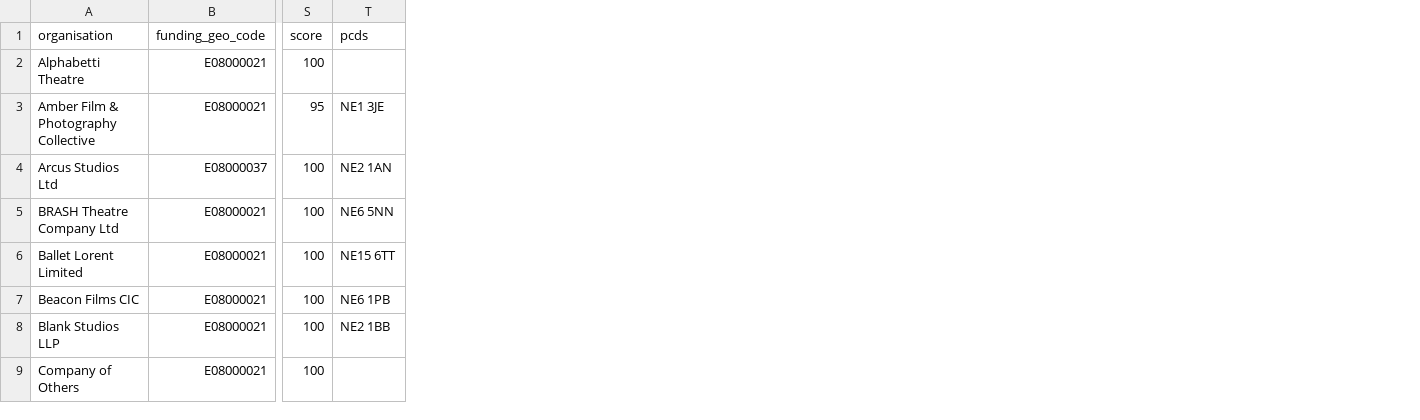
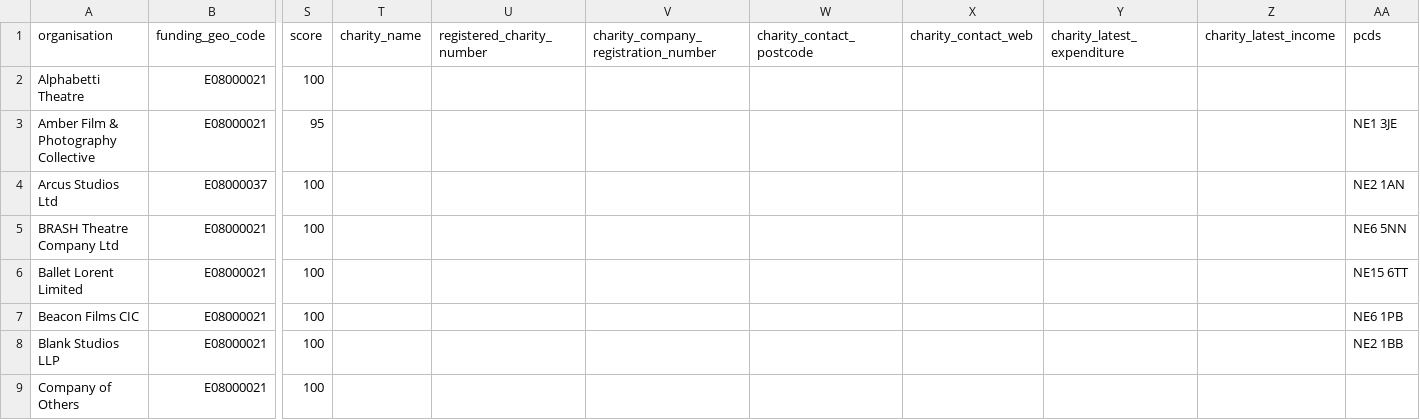
Before and after one commit to open-innovations/northumbria-culture-connect, a CSV file: src/_data/landscape/newcastle_organisations.csv, drawn as a sheet; only a part is shown, gaps mark what is left out; the diff names each change by its address in the sheet, - before the commit and + after, or states it on an @@ line.

Commit message:
Styling landscape list

```diff
--- a/src/_data/landscape/newcastle_organisations.csv
+++ b/src/_data/landscape/newcastle_organisations.csv
+column T (charity_name), empty
+column U (registered_charity_number), empty
+column V, row 1: charity_company_registration_number
+column W (charity_contact_postcode), empty
+column X (charity_contact_web), empty
+column Y (charity_latest_expenditure), empty
+column Z (charity_latest_income), empty
```
Also changed, not shown: 3 other files.
